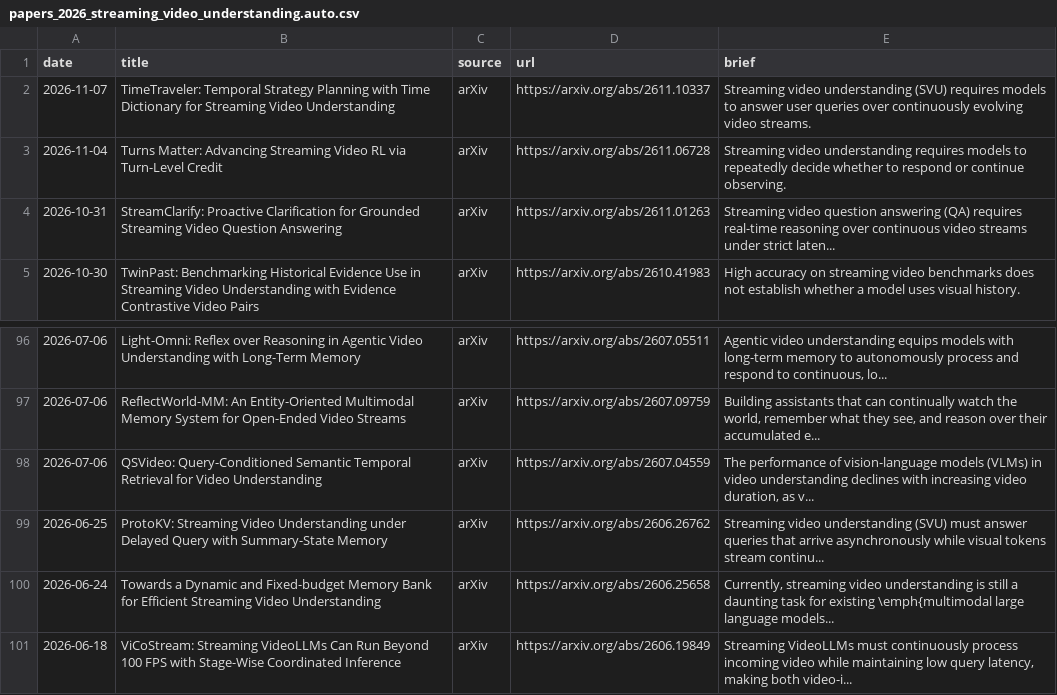
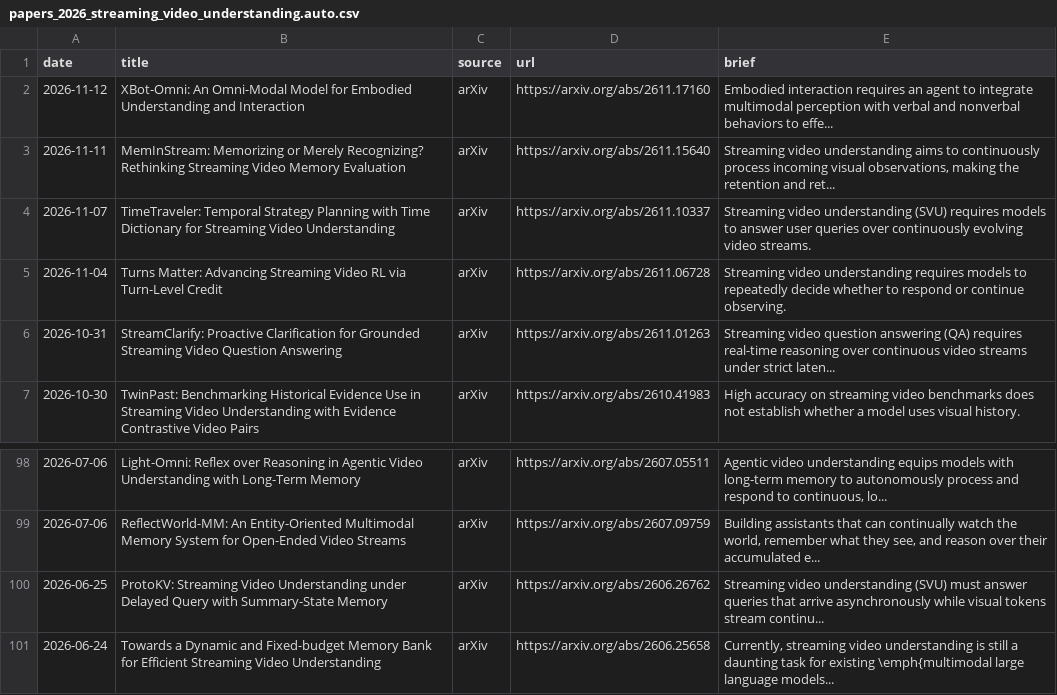
Before and after one commit to hjh123445/streaming-video-understanding-papers-2026, a CSV file: data/papers_2026_streaming_video_understanding.auto.csv, drawn as a sheet; only a part is shown, gaps mark what is left out; the shorter side is filled out with more unchanged rows.

```diff
--- a/data/papers_2026_streaming_video_understanding.auto.csv
+++ b/data/papers_2026_streaming_video_understanding.auto.csv
@@ -1,2 +1,4 @@
 date,title,source,url,brief
+2026-11-12,XBot-Omni: An Omni-Modal Model for Embodied Understanding and Interaction,arXiv,https://arxiv.org/abs/2611.17160,Embodied interaction requires an agent to integrate multimodal perception with verbal and nonverbal behaviors to effe...
+2026-11-11,MemInStream: Memorizing or Merely Recognizing? Rethinking Streaming Video Memory Evaluation,arXiv,https://arxiv.org/abs/2611.15640,"Streaming video understanding aims to continuously process incoming visual observations, making the retention and ret..."
 2026-11-07,TimeTraveler: Temporal Strategy Planning with Time Dictionary for Streaming Video Understanding,arXiv,https://arxiv.org/abs/2611.10337,Streaming video understanding (SVU) requires models to answer user queries over continuously evolving video streams.
@@ -97,3 +99,2 @@ date,title,source,url,brief
 2026-07-06,ReflectWorld-MM: An Entity-Oriented Multimodal Memory System for Open-Ended Video Streams,arXiv,https://arxiv.org/abs/2607.09759,"Building assistants that can continually watch the world, remember what they see, and reason over their accumulated e..."
-2026-07-06,QSVideo: Query-Conditioned Semantic Temporal Retrieval for Video Understanding,arXiv,https://arxiv.org/abs/2607.04559,"The performance of vision-language models (VLMs) in video understanding declines with increasing video duration, as v..."
 2026-06-25,ProtoKV: Streaming Video Understanding under Delayed Query with Summary-State Memory,arXiv,https://arxiv.org/abs/2606.26762,Streaming video understanding (SVU) must answer queries that arrive asynchronously while visual tokens stream continu...
```
Also changed, not shown: data/papers_2026_streaming_video_understanding.categories.csv, data/papers_2026_streaming_video_understanding.csv, 1 other file.
